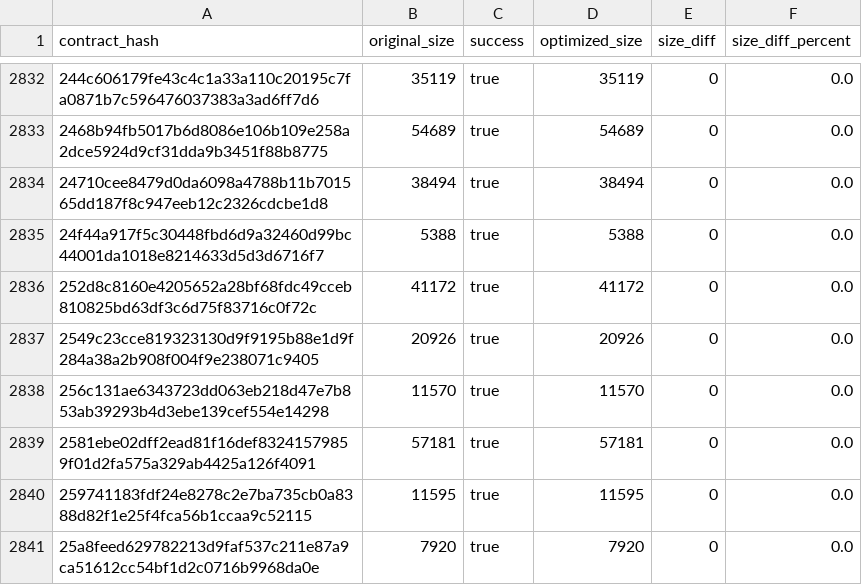
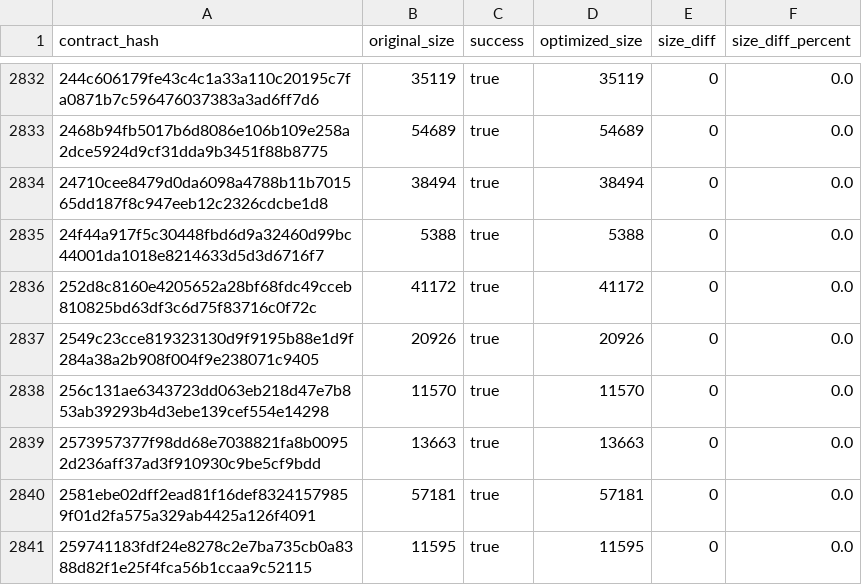
Before and after one commit to drebelsky/contract-wasms, a CSV file: analysis/optimize.csv, drawn as a sheet; only a part is shown, gaps mark what is left out; the shorter side is filled out with more unchanged rows; the diff names each change by its address in the sheet, - before the commit and + after, or states it on an @@ line.

```diff
--- a/analysis/optimize.csv
+++ b/analysis/optimize.csv
+row 2839: 2573957377f98dd68e7038821fa8b00952d236aff37ad3f910930c9be5cf9bdd | 13663 | true | 13663 | 0 | 0.0
```
Also changed, not shown: analysis/count_instances_per_wasm.csv, analysis/dupe-code.csv, 30 other files.
